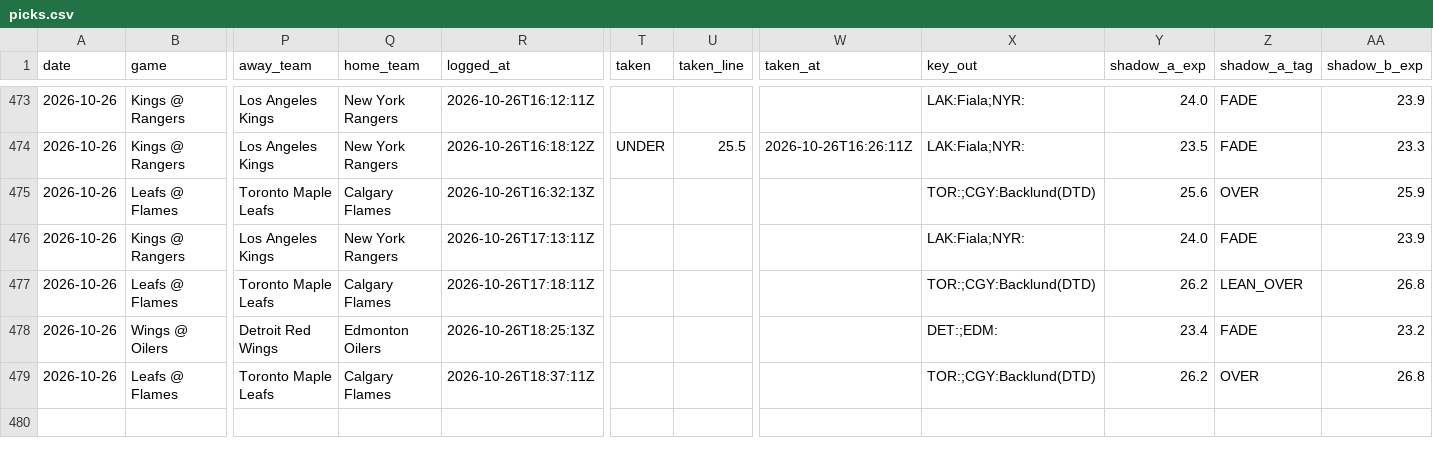
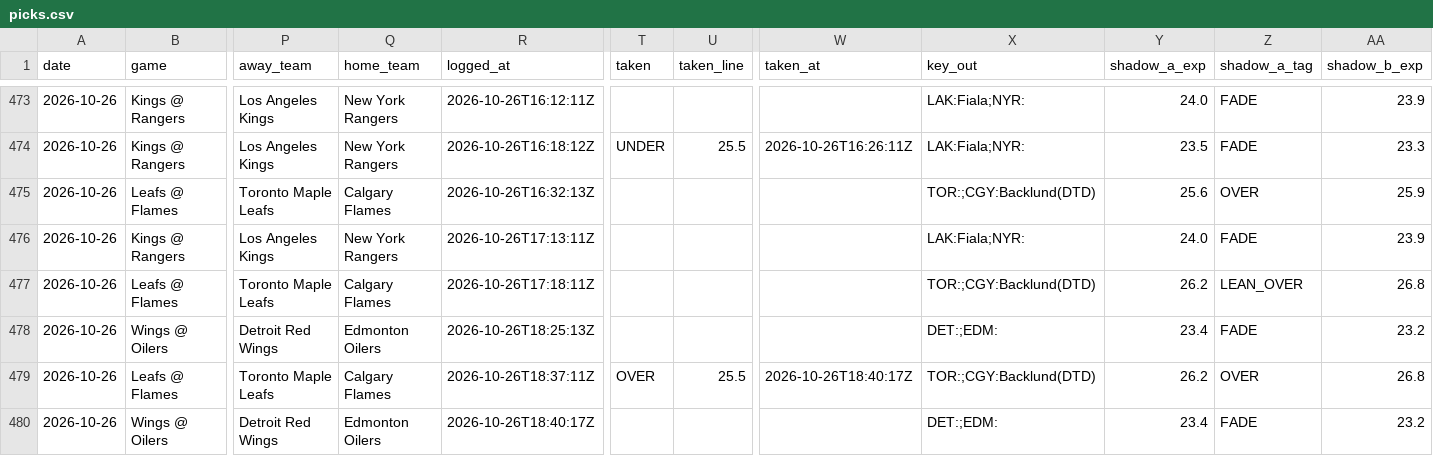
Before and after one commit to phumbad-lab/nhl-saves-alerts, a CSV file: picks.csv, drawn as a sheet; only a part is shown, gaps mark what is left out; rows hold the shown columns only; the diff names each change by its address in the sheet, - before the commit and + after, or states it on an @@ line.

```diff
--- a/picks.csv
+++ b/picks.csv
-T479 (taken): (empty)
+T479 (taken): OVER
-U479 (taken_line): (empty)
+U479 (taken_line): 25.5
-W479 (taken_at): (empty)
+W479 (taken_at): 2026-10-26T18:40:17Z
+row 480: 2026-10-26 | Wings @ Oilers | Detroit Red Wings | Edmonton Oilers | 2026-10-26T18:40:17Z |  |  |  | DET:;EDM: | 23.4 | FADE | 23.2
```
Also changed, not shown: 1 other file.
